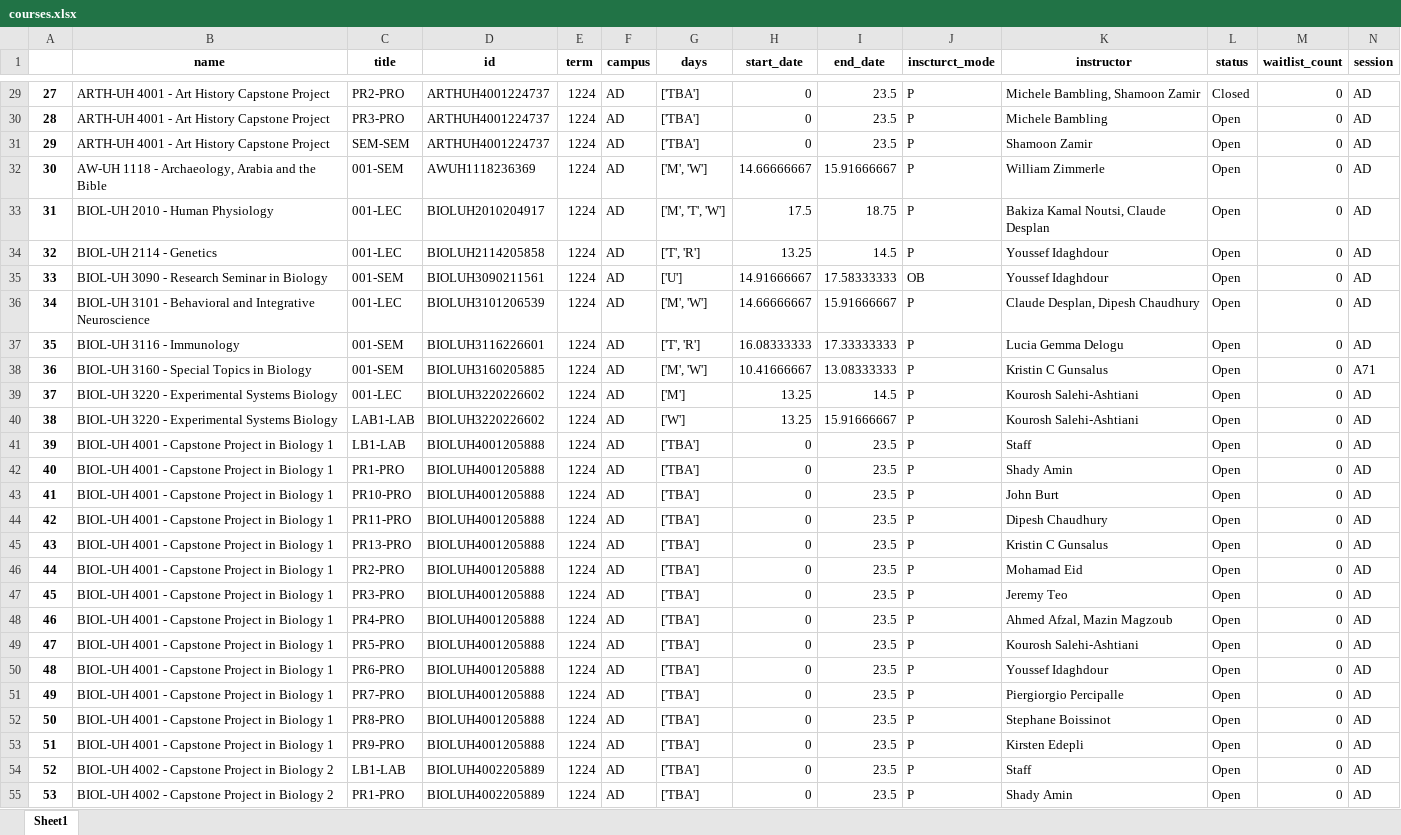
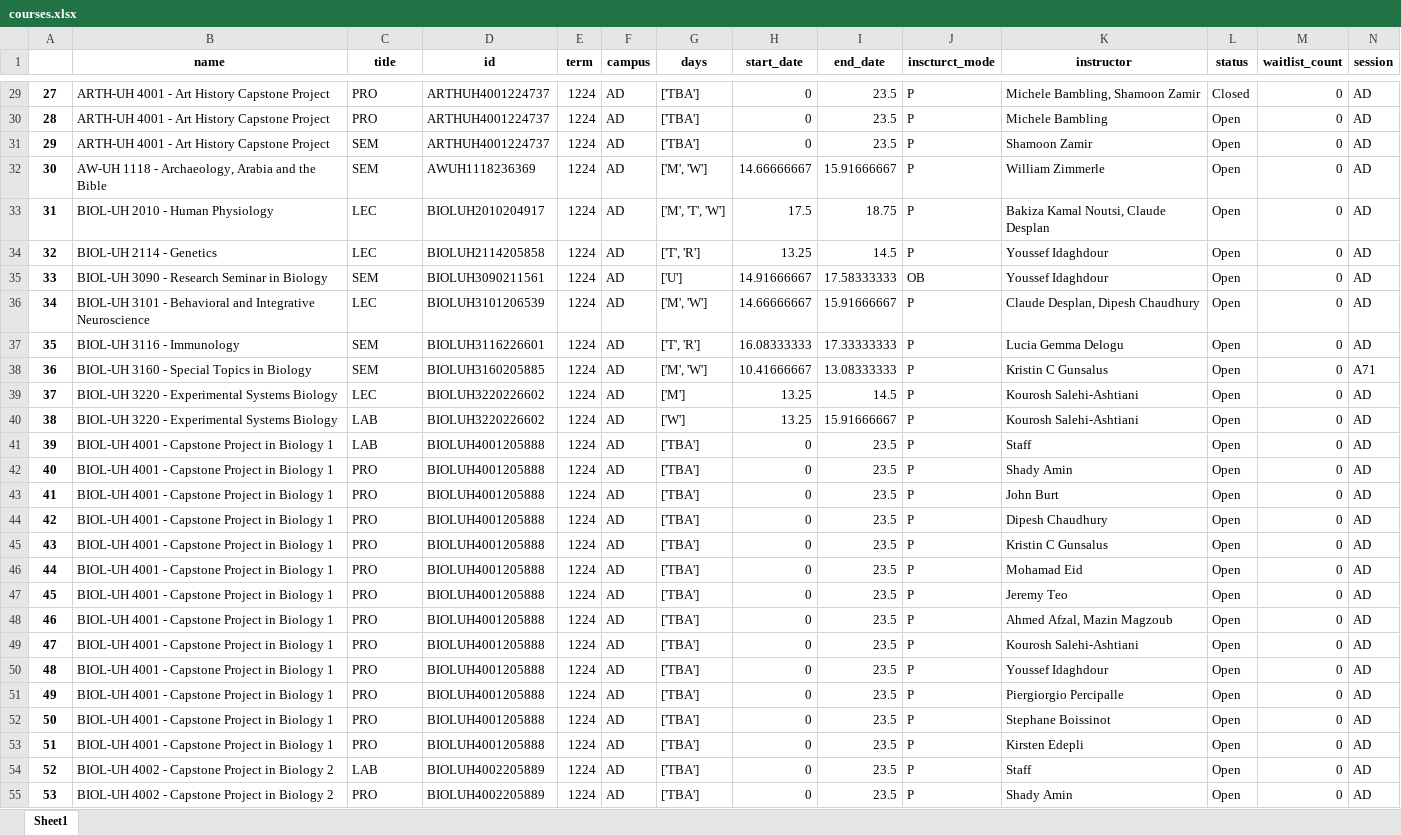
Before and after one commit to akhatsuleimenov/automated-course-scheduling-system, an Excel workbook: Scraping + Scheduling/courses.xlsx, sheet Sheet1, drawn as a sheet; only a part is shown, gaps mark what is left out; values as stored, in another font and other column widths than the file's, no borders; the diff covers the shown part only; the diff names each change by its address in the sheet, - before the commit and + after, or states it on an @@ line.

```diff
--- a/Scraping + Scheduling/courses.xlsx (sheet Sheet1)
+++ b/Scraping + Scheduling/courses.xlsx (sheet Sheet1)
-C29 (title): PR2-PRO
+C29 (title): PRO
-C30 (title): PR3-PRO
+C30 (title): PRO
-C31 (title): SEM-SEM
+C31 (title): SEM
-C32 (title): 001-SEM
+C32 (title): SEM
-C33:C34 (title): 001-LEC
+C33:C34 (title): LEC
-C35 (title): 001-SEM
+C35 (title): SEM
-C36 (title): 001-LEC
+C36 (title): LEC
-C37:C38 (title): 001-SEM
+C37:C38 (title): SEM
-C39 (title): 001-LEC
+C39 (title): LEC
-C40 (title): LAB1-LAB
+C40 (title): LAB
-C41 (title): LB1-LAB
+C41 (title): LAB
-C42 (title): PR1-PRO
+C42 (title): PRO
-C43 (title): PR10-PRO
+C43 (title): PRO
-C44 (title): PR11-PRO
+C44 (title): PRO
-C45 (title): PR13-PRO
+C45 (title): PRO
-C46 (title): PR2-PRO
+C46 (title): PRO
-C47 (title): PR3-PRO
+C47 (title): PRO
-C48 (title): PR4-PRO
+C48 (title): PRO
-C49 (title): PR5-PRO
+C49 (title): PRO
-C50 (title): PR6-PRO
+C50 (title): PRO
-C51 (title): PR7-PRO
+C51 (title): PRO
-C52 (title): PR8-PRO
+C52 (title): PRO
-C53 (title): PR9-PRO
+C53 (title): PRO
-C54 (title): LB1-LAB
+C54 (title): LAB
-C55 (title): PR1-PRO
+C55 (title): PRO
```
Also changed, not shown: 849 edited cells elsewhere in this sheet, 3 other files.
